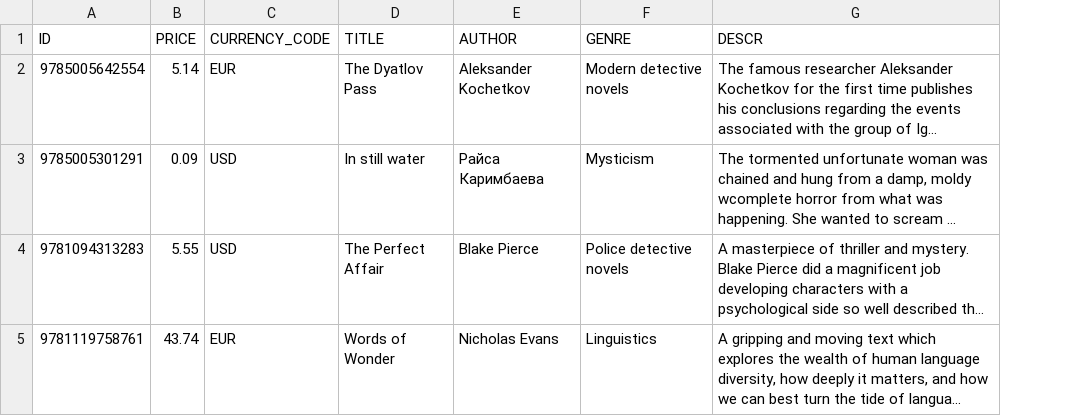
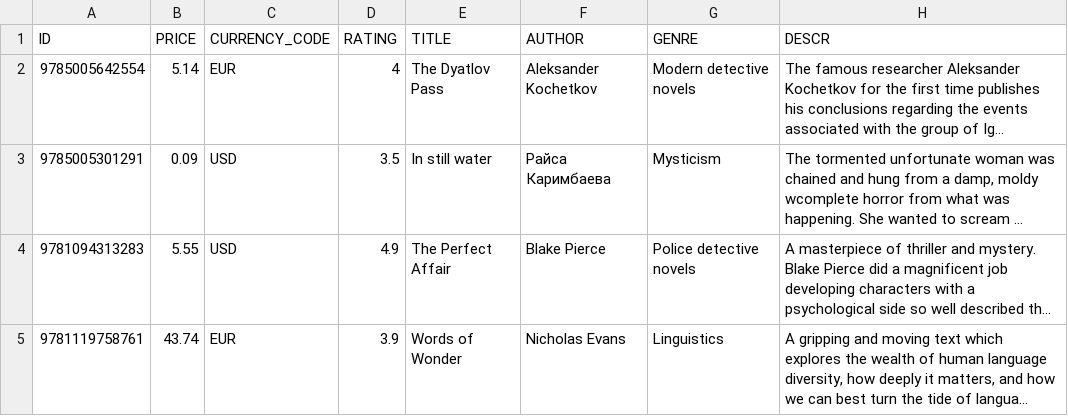
Before and after one commit to rabestro/sap-cap-bookstore, a CSV file: db/data/rabestro.bookshop-Books.csv, drawn as a sheet; long unchanged cells end in …; the diff names each change by its address in the sheet, - before the commit and + after, or states it on an @@ line.

Commit message:
adding the rating field to the schema

```diff
--- a/db/data/rabestro.bookshop-Books.csv
+++ b/db/data/rabestro.bookshop-Books.csv
+column D (RATING), rows 2-5: 4 | 3.5 | 4.9 | 3.9
```
Also changed, not shown: 3 other files.
